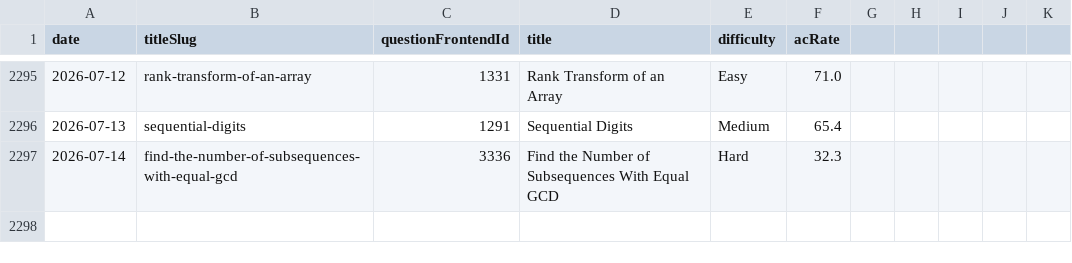
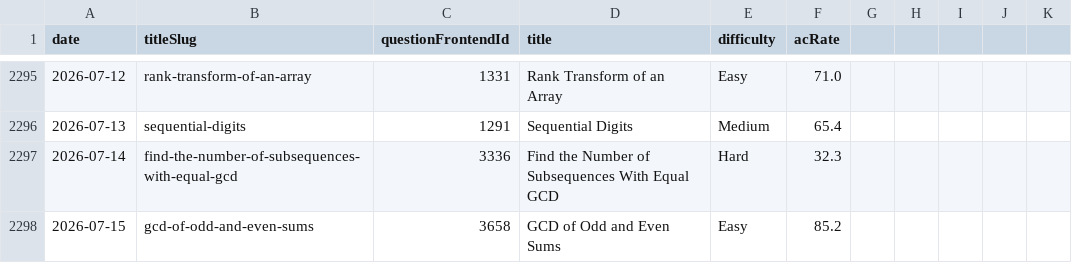
Before and after one commit to joric/leetcode, a CSV file: daily.csv, drawn as a sheet; only a part is shown, gaps mark what is left out; the diff names each change by its address in the sheet, - before the commit and + after, or states it on an @@ line.

```diff
--- a/daily.csv
+++ b/daily.csv
+row 2298: 2026-07-15 | gcd-of-odd-and-even-sums | 3658 | GCD of Odd and Even Sums | Easy | 85.2
```
Also changed, not shown: weekly.csv.
